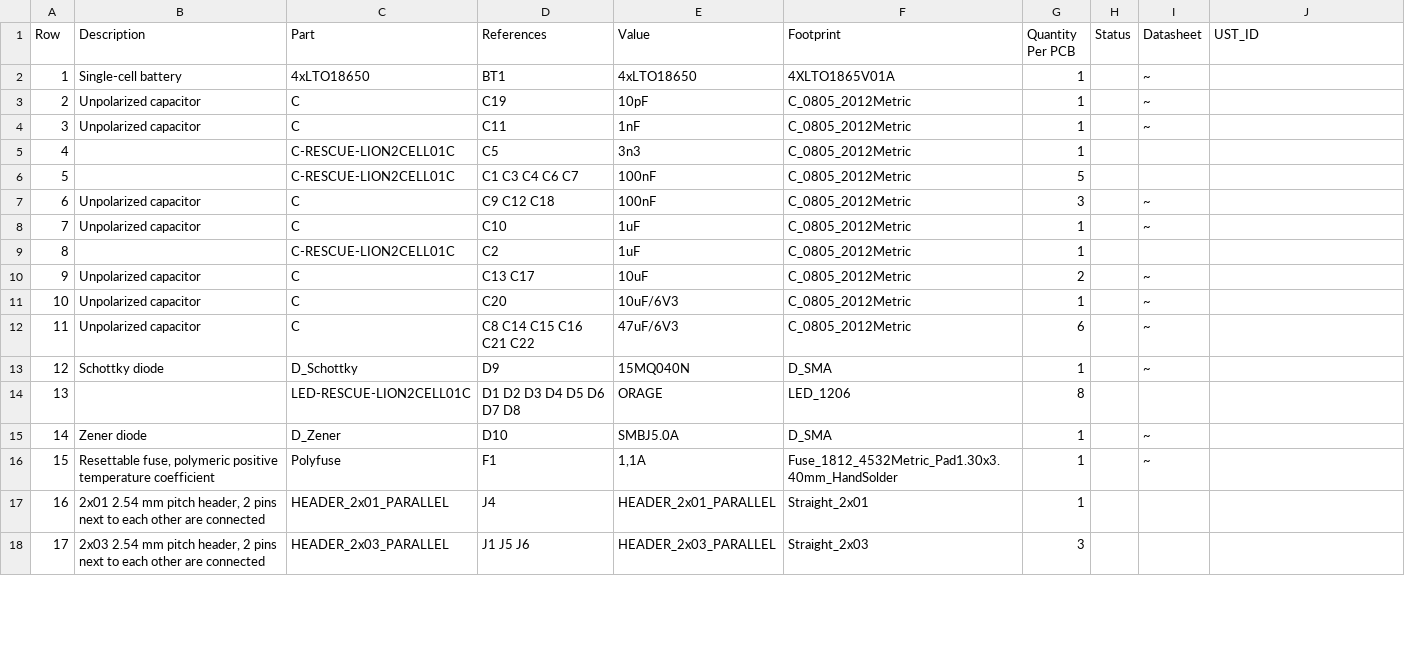
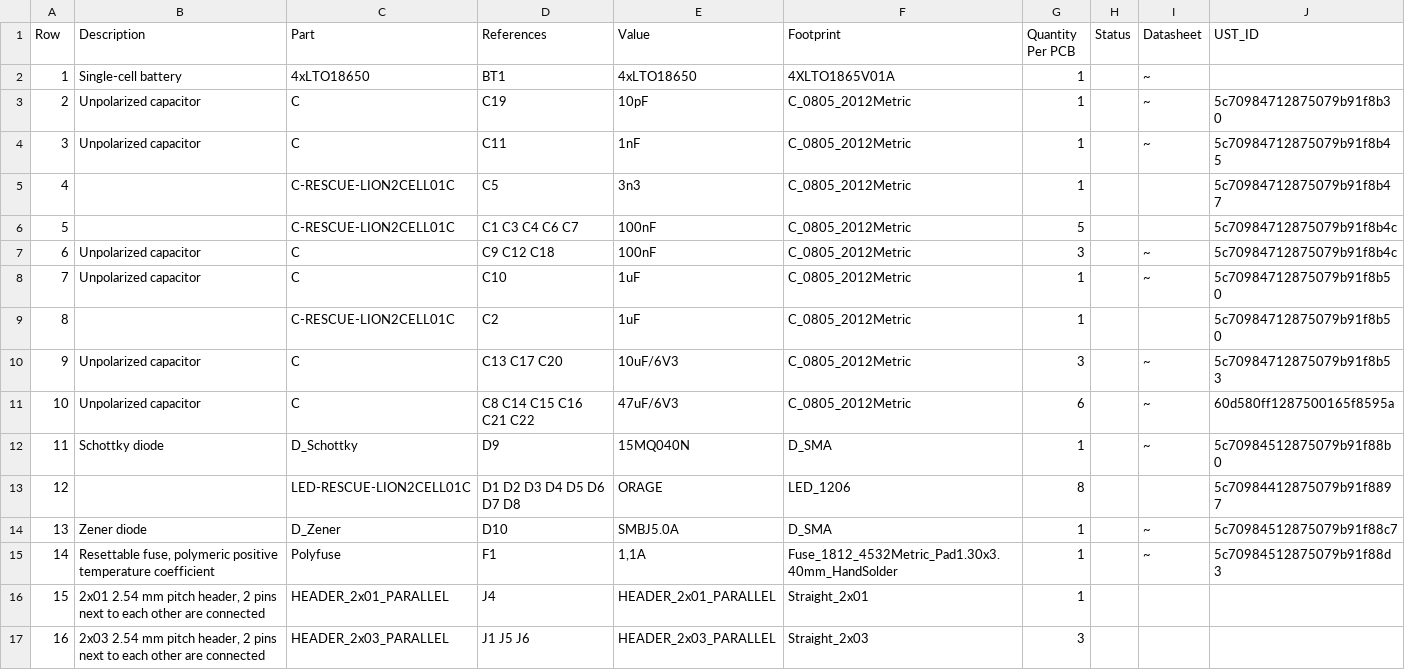
Before and after one commit to mlab-modules/SOLARMINIBAT01, a CSV file: doc/gen/SOLARMINIBAT01A-bom.csv, drawn as a sheet; only a part is shown; removed rows and columns are numbered as before the commit, all else as after; the diff covers the shown part only; the diff names each change by its address in the sheet, - before the commit and + after, or states it on an @@ line.

```diff
--- a/doc/gen/SOLARMINIBAT01A-bom.csv
+++ b/doc/gen/SOLARMINIBAT01A-bom.csv
-J3 (UST_ID): (empty)
+J3 (UST_ID): 5c70984712875079b91f8b30
-J4 (UST_ID): (empty)
+J4 (UST_ID): 5c70984712875079b91f8b45
-J5 (UST_ID): (empty)
+J5 (UST_ID): 5c70984712875079b91f8b47
-J6:J7 (UST_ID): (empty)
+J6:J7 (UST_ID): 5c70984712875079b91f8b4c
-J8:J9 (UST_ID): (empty)
+J8:J9 (UST_ID): 5c70984712875079b91f8b50
-row 10: 9 | Unpolarized capacitor | C | C13 C17 | 10uF | C_0805_2012Metric | 2 |  | ~
@@ column A (Row) renumbered between rows 10 and 39 @@
-D10 (References): C20
+D10 (References): C13 C17 C20
-G10 (Quantity Per PCB): 1
+G10 (Quantity Per PCB): 3
-J10 (UST_ID): (empty)
+J10 (UST_ID): 5c70984712875079b91f8b53
-J11 (UST_ID): (empty)
+J11 (UST_ID): 60d580ff1287500165f8595a
-J12 (UST_ID): (empty)
+J12 (UST_ID): 5c70984512875079b91f88b0
-J13 (UST_ID): (empty)
+J13 (UST_ID): 5c70984412875079b91f8897
-J14 (UST_ID): (empty)
+J14 (UST_ID): 5c70984512875079b91f88c7
-J15 (UST_ID): (empty)
+J15 (UST_ID): 5c70984512875079b91f88d3
```
Also changed, not shown: 24 edited cells elsewhere in this file, hw/cam_profi/SOLARMINIBAT01A-both_pos.csv, 24 other files.
